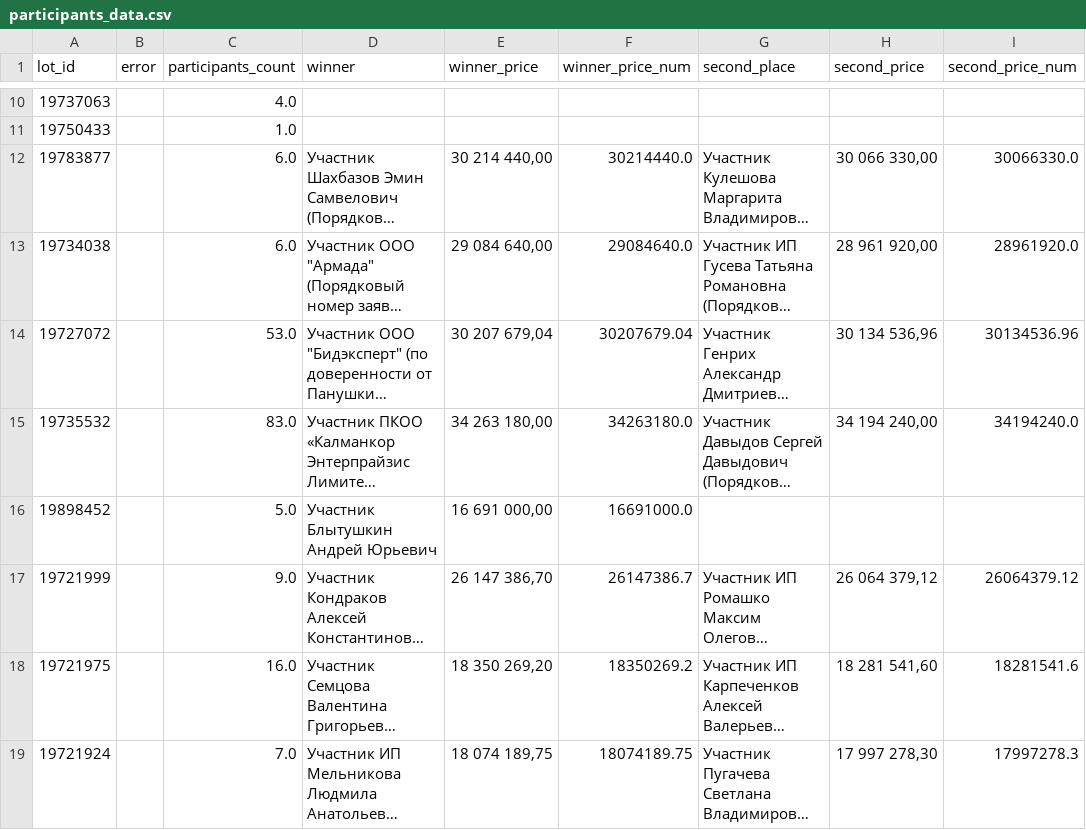
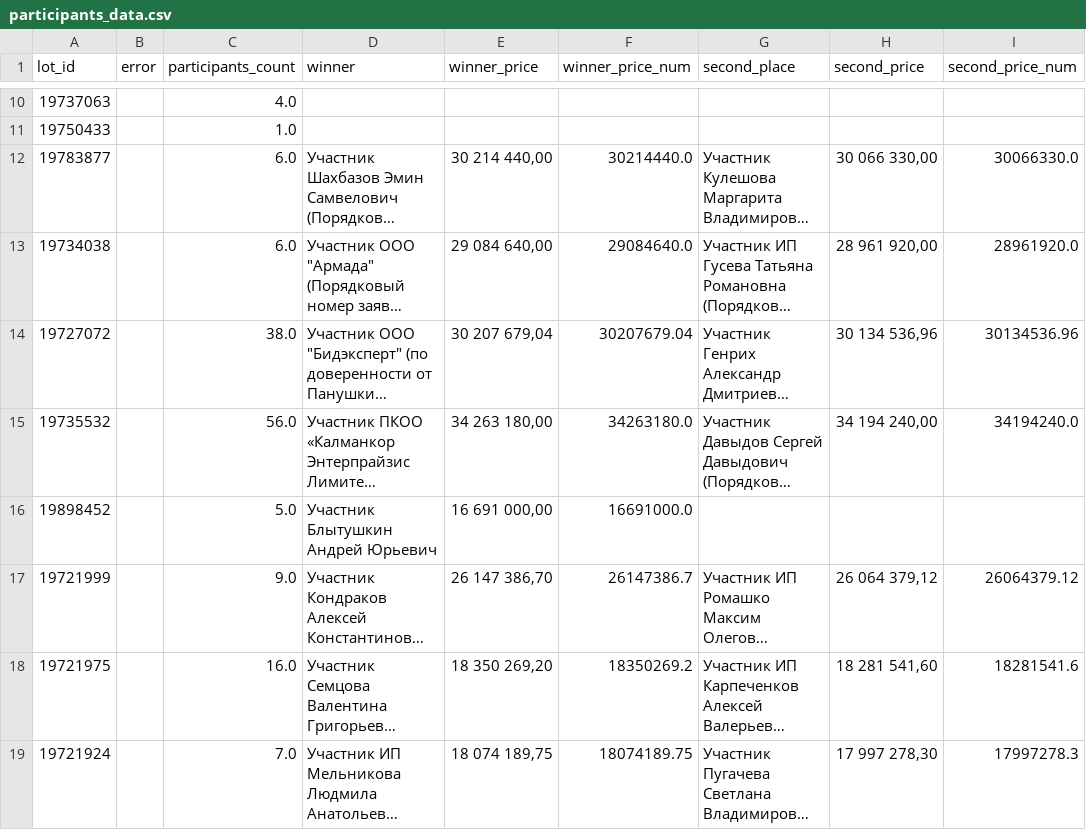
Before and after one commit to KseniaKar/realrobot, a CSV file: web-parsers/investmoskow_before/data/protocols/participants_data.csv, drawn as a sheet; only a part is shown, gaps mark what is left out; long unchanged cells end in …; the diff covers the shown part only; the diff names each change by its address in the sheet, - before the commit and + after, or states it on an @@ line.

Commit message:
Fix refusal handling and participant count outliers

```diff
--- a/web-parsers/investmoskow_before/data/protocols/participants_data.csv
+++ b/web-parsers/investmoskow_before/data/protocols/participants_data.csv
-C14 (participants_count): 53.0
+C14 (participants_count): 38.0
-C15 (participants_count): 83.0
+C15 (participants_count): 56.0
```
Also changed, not shown: 51 edited cells elsewhere in this file, 3 other files.
